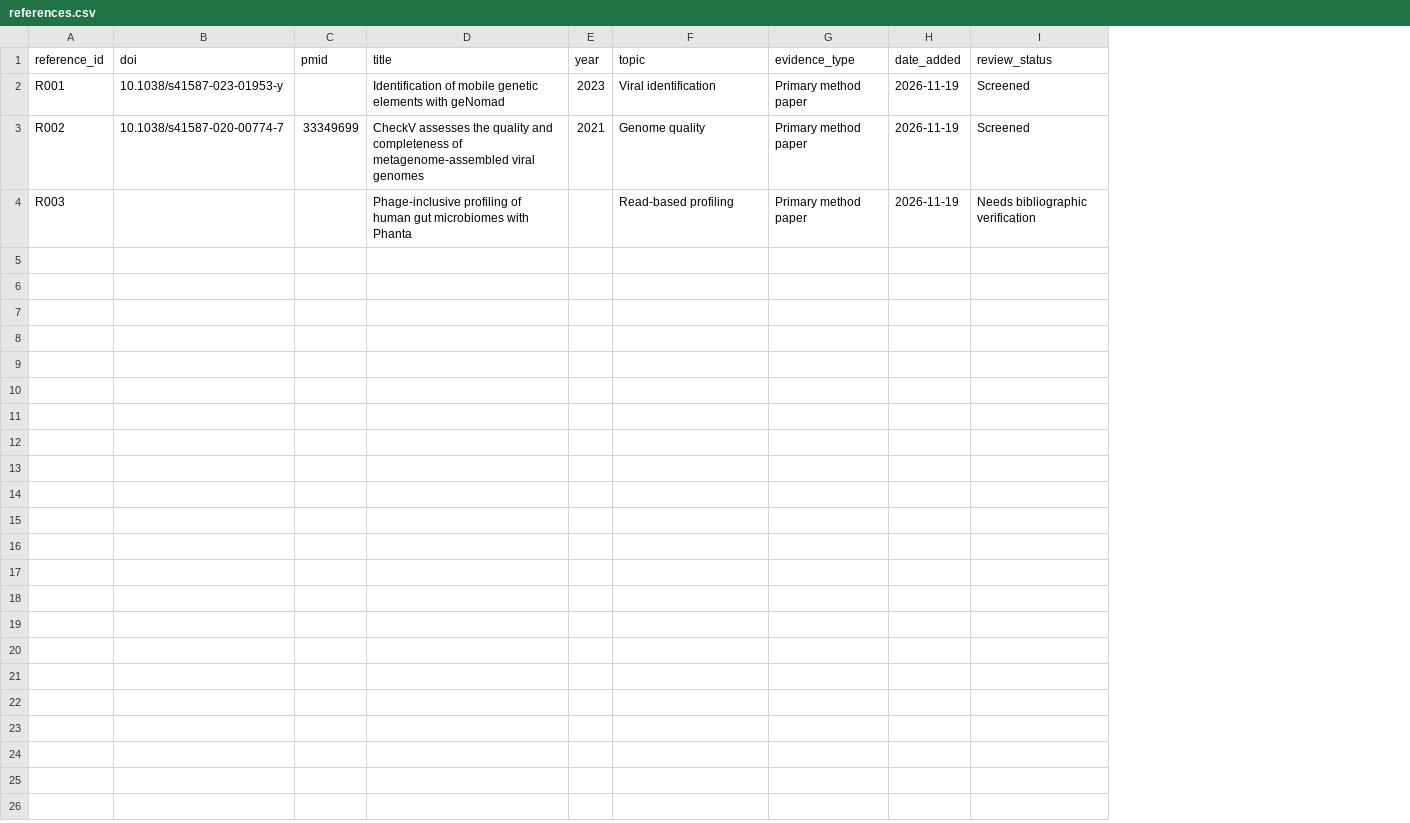
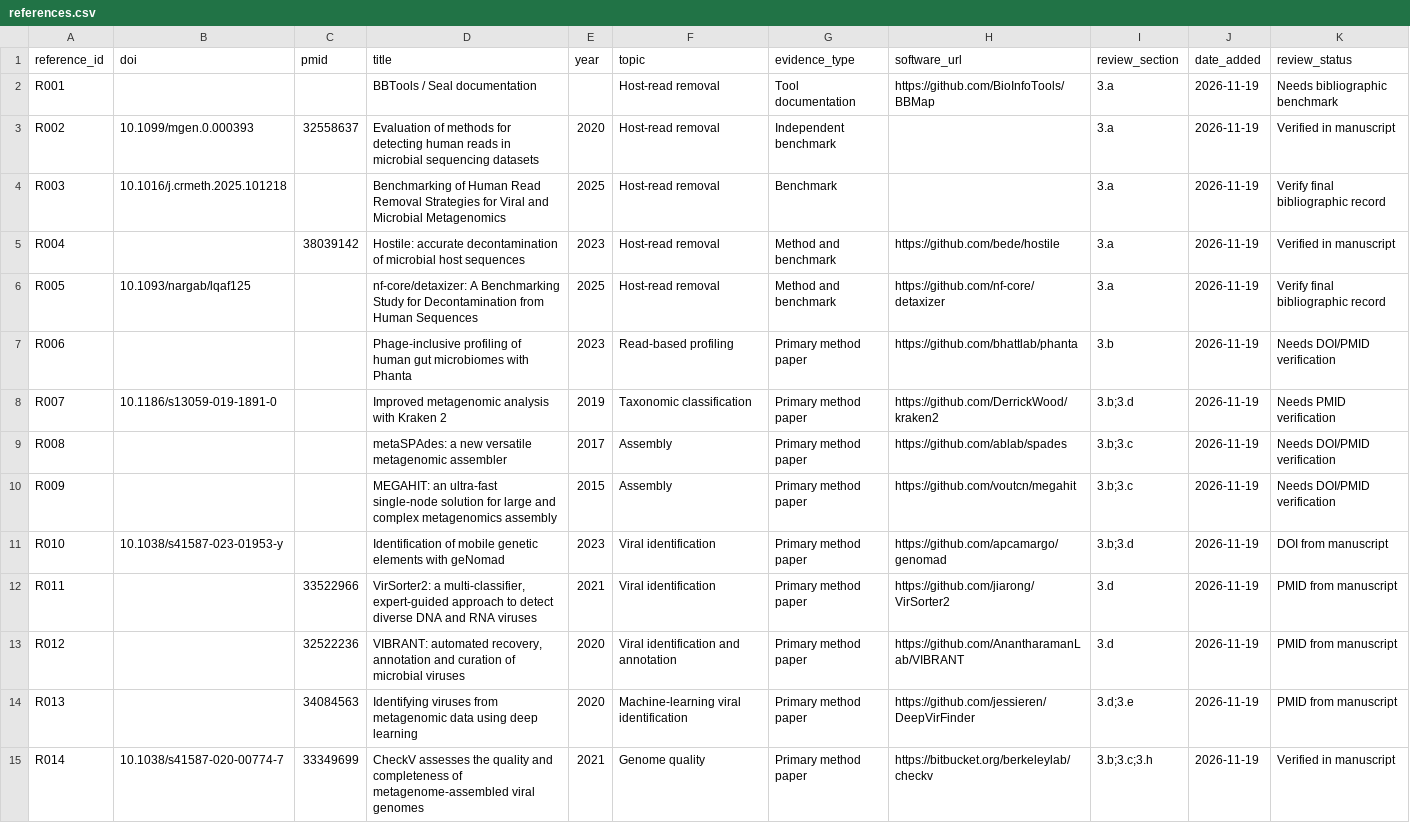
Before and after one commit to manishsinha002/human-virome-methods-hub, a CSV file: data/references.csv, drawn as a sheet; only a part is shown; addresses are those after the commit; the diff covers the shown part only; the diff names each change by its address in the sheet, - before the commit and + after, or states it on an @@ line.

Commit message:
Add first scientific methods and strategy matrices

```diff
--- a/data/references.csv
+++ b/data/references.csv
+column H (software_url), row 2: https://github.com/BioInfoTools/BBMap
+column I (review_section), rows 2-4: all 3.a
-B2 (doi): 10.1038/s41587-023-01953-y
+B2 (doi): (empty)
-D2 (title): Identification of mobile genetic elements with geNomad
+D2 (title): BBTools / Seal documentation
-E2 (year): 2023
+E2 (year): (empty)
-F2 (topic): Viral identification
+F2 (topic): Host-read removal
-G2 (evidence_type): Primary method paper
+G2 (evidence_type): Tool documentation
-K2 (review_status): Screened
+K2 (review_status): Needs bibliographic benchmark
-B3 (doi): 10.1038/s41587-020-00774-7
+B3 (doi): 10.1099/mgen.0.000393
-C3 (pmid): 33349699
+C3 (pmid): 32558637
-D3 (title): CheckV assesses the quality and completeness of metagenome-assembled viral genomes
+D3 (title): Evaluation of methods for detecting human reads in microbial sequencing datasets
-E3 (year): 2021
+E3 (year): 2020
-F3 (topic): Genome quality
+F3 (topic): Host-read removal
-G3 (evidence_type): Primary method paper
+G3 (evidence_type): Independent benchmark
-K3 (review_status): Screened
+K3 (review_status): Verified in manuscript
-B4 (doi): (empty)
+B4 (doi): 10.1016/j.crmeth.2025.101218
-D4 (title): Phage-inclusive profiling of human gut microbiomes with Phanta
+D4 (title): Benchmarking of Human Read Removal Strategies for Viral and Microbial Metagenomics
-E4 (year): (empty)
+E4 (year): 2025
-F4 (topic): Read-based profiling
+F4 (topic): Host-read removal
-G4 (evidence_type): Primary method paper
+G4 (evidence_type): Benchmark
-K4 (review_status): Needs bibliographic verification
+K4 (review_status): Verify final bibliographic record
+row 5: R004 |  | 38039142 | Hostile: accurate decontamination of microbial host sequences | 2023 | Host-read removal | Method and benchmark | https://github.com/bede/hostile | 3.a | 2026-11-19 | Verified in manuscript
+row 6: R005 | 10.1093/nargab/lqaf125 |  | nf-core/detaxizer: A Benchmarking Study for Decontamination from Human Sequences | 2025 | Host-read removal | Method and benchmark | https://github.com/nf-core/detaxizer | 3.a | 2026-11-19 | Verify final bibliographic record
+row 7: R006 |  |  | Phage-inclusive profiling of human gut microbiomes with Phanta | 2023 | Read-based profiling | Primary method paper | https://github.com/bhattlab/phanta | 3.b | 2026-11-19 | Needs DOI/PMID verification
+row 8: R007 | 10.1186/s13059-019-1891-0 |  | Improved metagenomic analysis with Kraken 2 | 2019 | Taxonomic classification | Primary method paper | https://github.com/DerrickWood/kraken2 | 3.b;3.d | 2026-11-19 | Needs PMID verification
+row 9: R008 |  |  | metaSPAdes: a new versatile metagenomic assembler | 2017 | Assembly | Primary method paper | https://github.com/ablab/spades | 3.b;3.c | 2026-11-19 | Needs DOI/PMID verification
+row 10: R009 |  |  | MEGAHIT: an ultra-fast single-node solution for large and complex metagenomics assembly | 2015 | Assembly | Primary method paper | https://github.com/voutcn/megahit | 3.b;3.c | 2026-11-19 | Needs DOI/PMID verification
+row 11: R010 | 10.1038/s41587-023-01953-y |  | Identification of mobile genetic elements with geNomad | 2023 | Viral identification | Primary method paper | https://github.com/apcamargo/genomad | 3.b;3.d | 2026-11-19 | DOI from manuscript
+row 12: R011 |  | 33522966 | VirSorter2: a multi-classifier, expert-guided approach to detect diverse DNA and RNA viruses | 2021 | Viral identification | Primary method paper | https://github.com/jiarong/VirSorter2 | 3.d | 2026-11-19 | PMID from manuscript
+row 13: R012 |  | 32522236 | VIBRANT: automated recovery, annotation and curation of microbial viruses | 2020 | Viral identification and annotation | Primary method paper | https://github.com/AnantharamanLab/VIBRANT | 3.d | 2026-11-19 | PMID from manuscript
+row 14: R013 |  | 34084563 | Identifying viruses from metagenomic data using deep learning | 2020 | Machine-learning viral identification | Primary method paper | https://github.com/jessieren/DeepVirFinder | 3.d;3.e | 2026-11-19 | PMID from manuscript
+row 15: R014 | 10.1038/s41587-020-00774-7 | 33349699 | CheckV assesses the quality and completeness of metagenome-assembled viral genomes | 2021 | Genome quality | Primary method paper | https://bitbucket.org/berkeleylab/checkv | 3.b;3.c;3.h | 2026-11-19 | Verified in manuscript
```
Also changed, not shown: 5 added rows elsewhere in this file, 11 other files.
